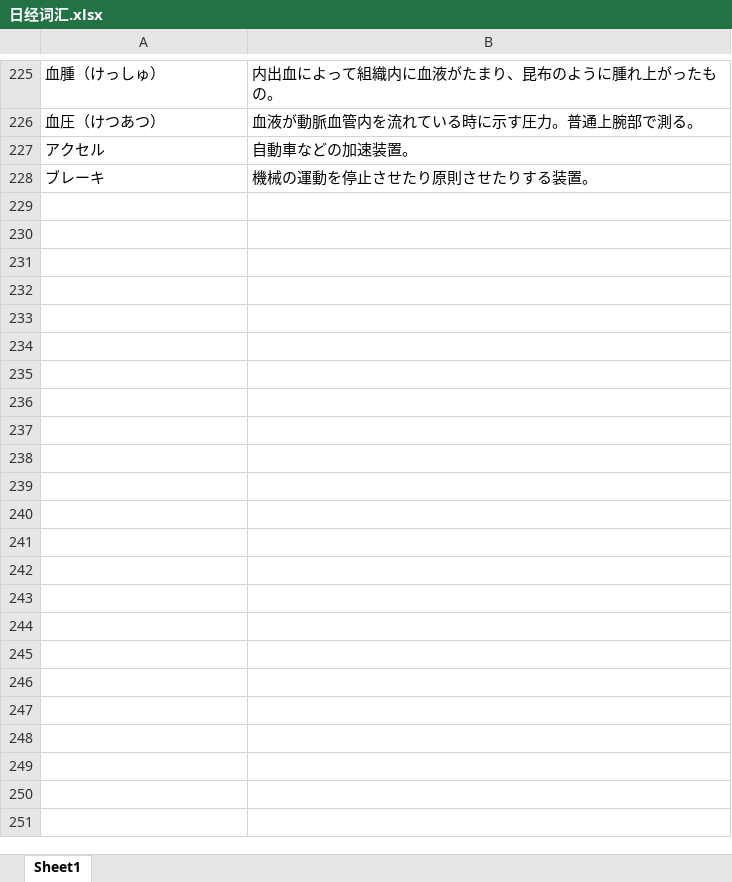
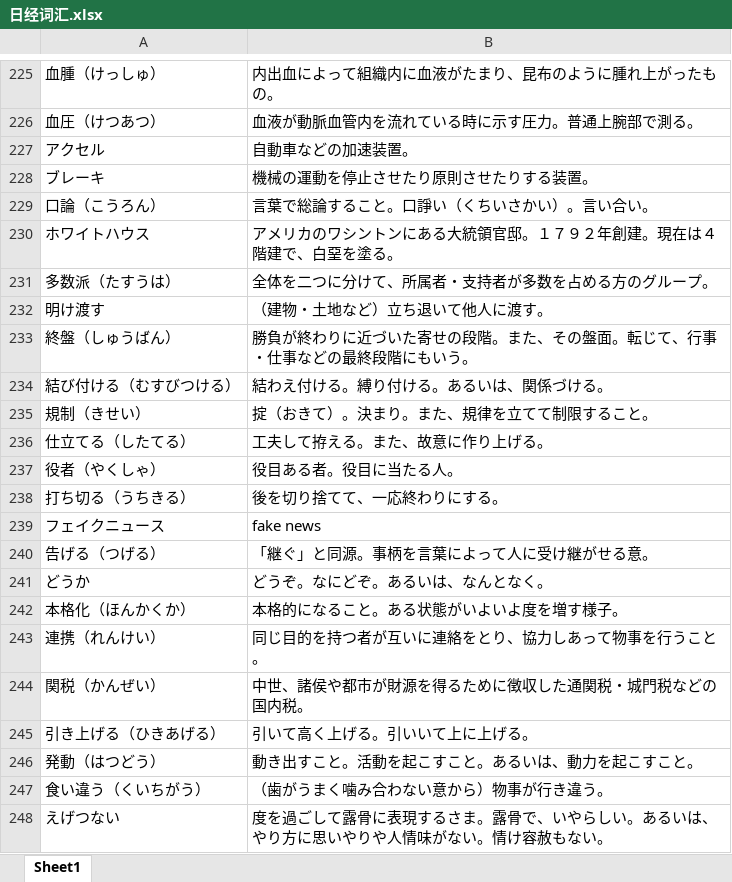
Before and after one commit to chris-1987/Japanese-Words, an Excel workbook: 日经词汇.xlsx, sheet Sheet1, drawn as a sheet; only a part is shown, gaps mark what is left out; values as stored, in another font and other column widths than the file's, no borders; the diff covers the shown part only; the diff names each change by its address in the sheet, - before the commit and + after, or states it on an @@ line.

Commit message:
Update 日经词汇.xlsx
date: 2018/11/08

```diff
--- a/日经词汇.xlsx (sheet Sheet1)
+++ b/日经词汇.xlsx (sheet Sheet1)
+row 229: 口論（こうろん） | 言葉で総論すること。口諍い（くちいさかい）。言い合い。
+row 230: ホワイトハウス | アメリカのワシントンにある大統領官邸。１７９２年創建。現在は４階建で、白堊を塗る。
+row 231: 多数派（たすうは） | 全体を二つに分けて、所属者・支持者が多数を占める方のグループ。
+row 232: 明け渡す | （建物・土地など）立ち退いて他人に渡す。
+row 233: 終盤（しゅうばん） | 勝負が終わりに近づいた寄せの段階。また、その盤面。転じて、行事・仕事などの最終段階にもいう。
+row 234: 結び付ける（むすびつける） | 結わえ付ける。縛り付ける。あるいは、関係づける。
+row 235: 規制（きせい） | 掟（おきて）。決まり。また、規律を立てて制限すること。
+row 236: 仕立てる（したてる） | 工夫して拵える。また、故意に作り上げる。
+row 237: 役者（やくしゃ） | 役目ある者。役目に当たる人。
+row 238: 打ち切る（うちきる） | 後を切り捨てて、一応終わりにする。
+row 239: フェイクニュース | fake news
+row 240: 告げる（つげる） | 「継ぐ」と同源。事柄を言葉によって人に受け継がせる意。
+row 241: どうか | どうぞ。なにどぞ。あるいは、なんとなく。
+row 242: 本格化（ほんかくか） | 本格的になること。ある状態がいよいよ度を増す様子。
+row 243: 連携（れんけい） | 同じ目的を持つ者が互いに連絡をとり、協力しあって物事を行うこと。
+row 244: 関税（かんぜい） | 中世、諸侯や都市が財源を得るために徴収した通関税・城門税などの国内税。
+row 245: 引き上げる（ひきあげる） | 引いて高く上げる。引いいて上に上げる。
+row 246: 発動（はつどう） | 動き出すこと。活動を起こすこと。あるいは、動力を起こすこと。
+row 247: 食い違う（くいちがう） | （歯がうまく噛み合わない意から）物事が行き違う。
+row 248: えげつない | 度を過ごして露骨に表現するさま。露骨で、いやらしい。あるいは、やり方に思いやりや人情味がない。情け容赦もない。
```
Also changed, not shown: 43 added rows elsewhere in this sheet.
